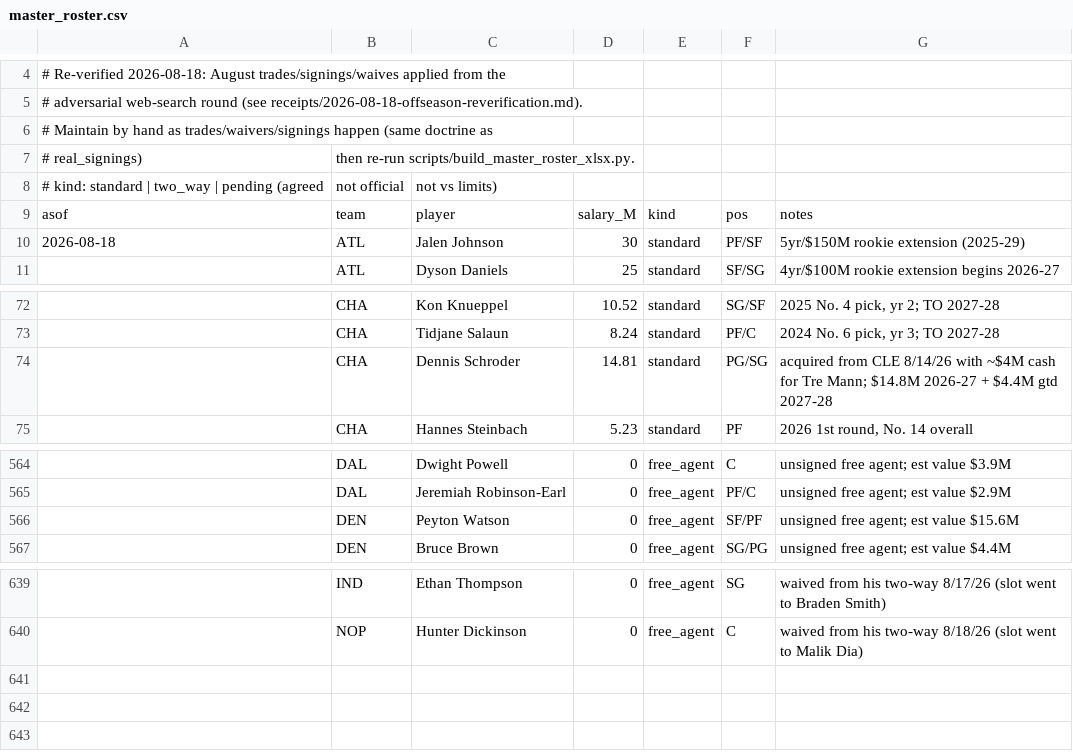
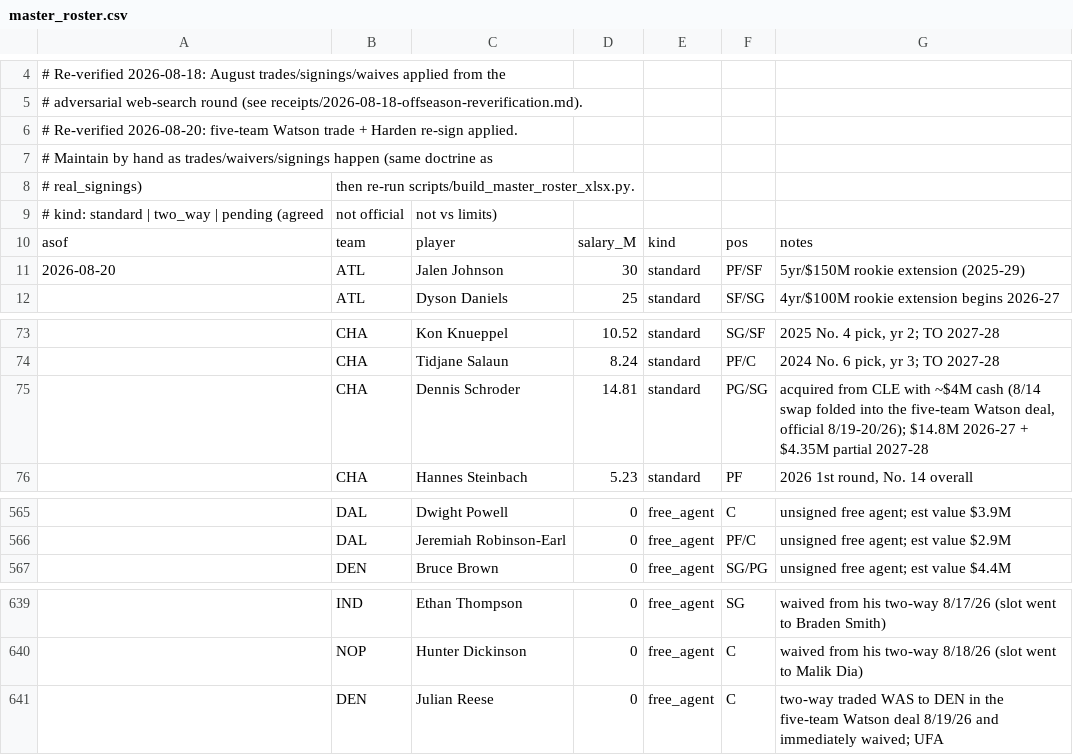
Before and after one commit to Barrett879/nba-value-app, a CSV file: data/master_roster.csv, drawn as a sheet; only a part is shown, gaps mark what is left out; the diff covers the shown part only.

```diff
--- a/data/master_roster.csv
+++ b/data/master_roster.csv
@@ -5,2 +5,3 @@
 # adversarial web-search round (see receipts/2026-08-18-offseason-reverification.md).
+# Re-verified 2026-08-20: five-team Watson trade + Harden re-sign applied.
 # Maintain by hand as trades/waivers/signings happen (same doctrine as
@@ -9,3 +10,3 @@
 asof,team,player,salary_M,kind,pos,notes
-2026-08-18,ATL,Jalen Johnson,30,standard,PF/SF,5yr/$150M rookie extension (2025-29)
+2026-08-20,ATL,Jalen Johnson,30,standard,PF/SF,5yr/$150M rookie extension (2025-29)
 ,ATL,Dyson Daniels,25,standard,SF/SG,4yr/$100M rookie extension begins 2026-27
@@ -73,3 +74,3 @@ asof,team,player,salary_M,kind,pos,notes
 ,CHA,Tidjane Salaun,8.24,standard,PF/C,"2024 No. 6 pick, yr 3; TO 2027-28"
-,CHA,Dennis Schroder,14.81,standard,PG/SG,"acquired from CLE 8/14/26 with ~$4M cash for Tre Mann; $14.8M 2026-27 + $4.4M gtd 2027-28"
+,CHA,Dennis Schroder,14.81,standard,PG/SG,"acquired from CLE with ~$4M cash (8/14 swap folded into the five-team Watson deal, official 8/19-20/26); $14.8M 2026-27 + $4.35M partial 2027-28"
 ,CHA,Hannes Steinbach,5.23,standard,PF,"2026 1st round, No. 14 overall"
@@ -565,3 +566,2 @@ asof,team,player,salary_M,kind,pos,notes
 ,DAL,Jeremiah Robinson-Earl,0,free_agent,PF/C,unsigned free agent; est value $2.9M
-,DEN,Peyton Watson,0,free_agent,SF/PF,unsigned free agent; est value $15.6M
 ,DEN,Bruce Brown,0,free_agent,SG/PG,unsigned free agent; est value $4.4M
@@ -640 +640,2 @@ asof,team,player,salary_M,kind,pos,notes
 ,NOP,Hunter Dickinson,0,free_agent,C,"waived from his two-way 8/18/26 (slot went to Malik Dia)"
+,DEN,Julian Reese,0,free_agent,C,"two-way traded WAS to DEN in the five-team Watson deal 8/19/26 and immediately waived; UFA"
```
Also changed, not shown: 3 added rows, 3 removed rows and 6 edited cells elsewhere in this file, data/hard_caps_2026_27.csv, data/option_decisions_2026.csv, 5 other files.
